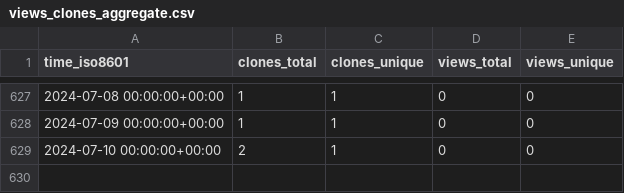
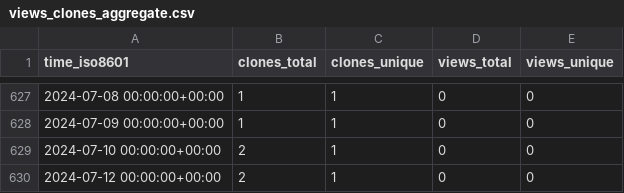
Before and after one commit to Neosperience/backpack, a CSV file: Neosperience/backpack/ghrs-data/views_clones_aggregate.csv, drawn as a sheet; only a part is shown, gaps mark what is left out.

```diff
--- a/Neosperience/backpack/ghrs-data/views_clones_aggregate.csv
+++ b/Neosperience/backpack/ghrs-data/views_clones_aggregate.csv
@@ -629 +629,2 @@ time_iso8601,clones_total,clones_unique,views_total,views_unique
 2024-07-10 00:00:00+00:00,2,1,0,0
+2024-07-12 00:00:00+00:00,2,1,0,0
```
Also changed, not shown: 1 other file.
